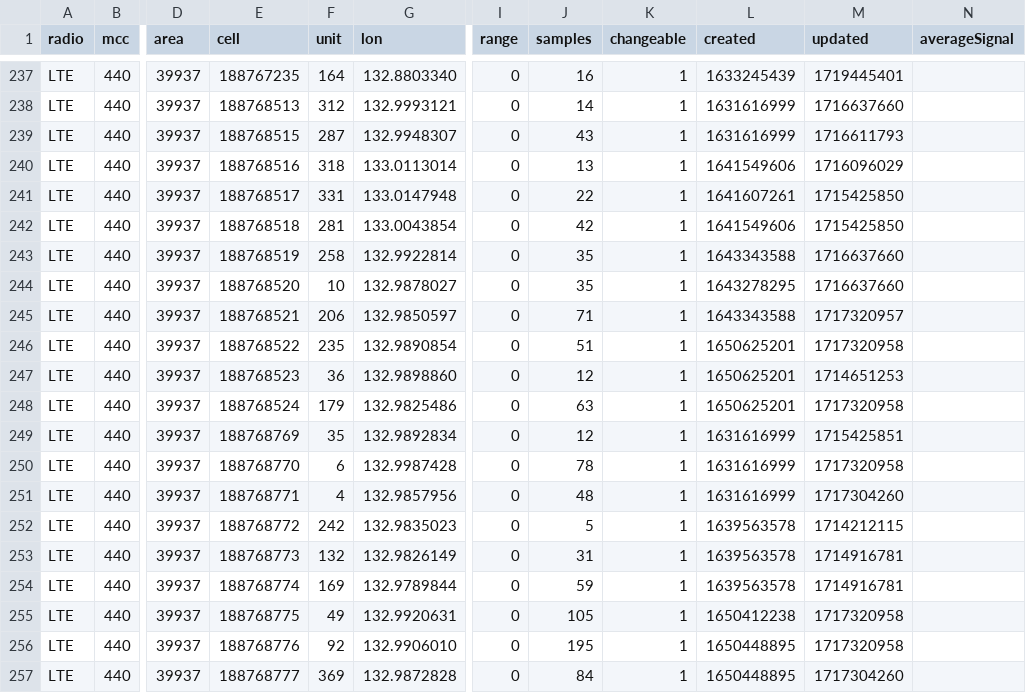
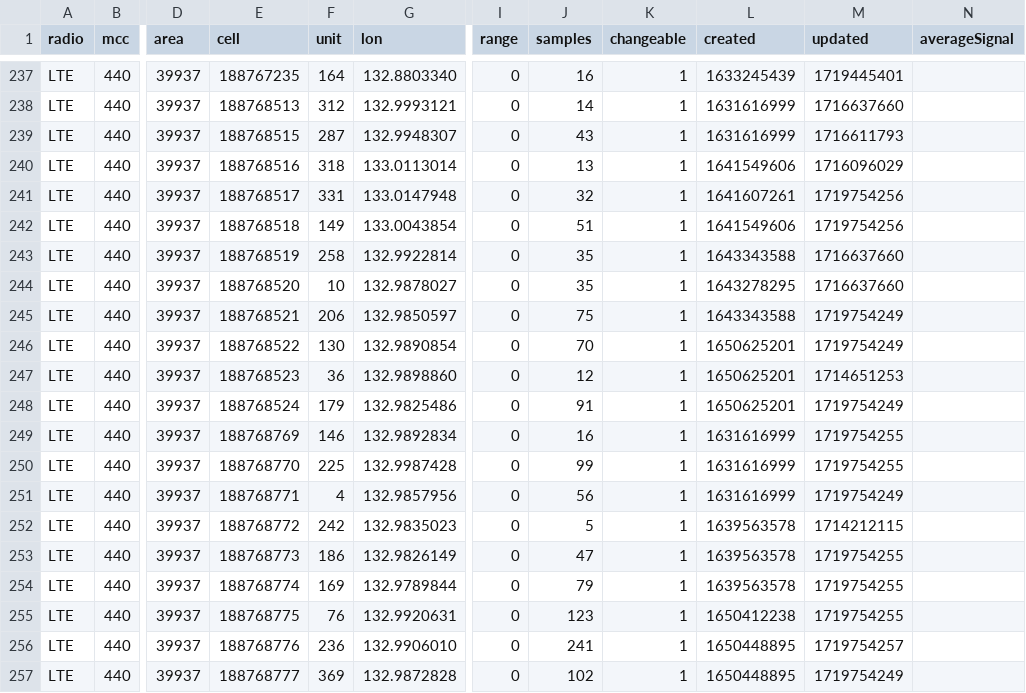
Before and after one commit to raku10ehime/kmz, a CSV file: mls44011.csv, drawn as a sheet; only a part is shown, gaps mark what is left out; the diff covers the shown part only; the diff names each change by its address in the sheet, - before the commit and + after, or states it on an @@ line.

```diff
--- a/mls44011.csv
+++ b/mls44011.csv
-J241 (samples): 22
+J241 (samples): 32
-M241:M242 (updated): 1715425850
+M241:M242 (updated): 1719754256
-F242 (unit): 281
+F242 (unit): 149
-J242 (samples): 42
+J242 (samples): 51
-J245 (samples): 71
+J245 (samples): 75
-M245 (updated): 1717320957
+M245 (updated): 1719754249
-F246 (unit): 235
+F246 (unit): 130
-J246 (samples): 51
+J246 (samples): 70
-M246 (updated): 1717320958
+M246 (updated): 1719754249
-J248 (samples): 63
+J248 (samples): 91
-M248 (updated): 1717320958
+M248 (updated): 1719754249
-F249 (unit): 35
+F249 (unit): 146
-J249 (samples): 12
+J249 (samples): 16
-M249 (updated): 1715425851
+M249 (updated): 1719754255
-F250 (unit): 6
+F250 (unit): 225
-J250 (samples): 78
+J250 (samples): 99
-M250 (updated): 1717320958
+M250 (updated): 1719754255
-J251 (samples): 48
+J251 (samples): 56
-M251 (updated): 1717304260
+M251 (updated): 1719754249
-F253 (unit): 132
+F253 (unit): 186
-J253 (samples): 31
+J253 (samples): 47
-M253:M254 (updated): 1714916781
+M253:M254 (updated): 1719754255
-J254 (samples): 59
+J254 (samples): 79
-F255 (unit): 49
+F255 (unit): 76
-J255 (samples): 105
+J255 (samples): 123
-M255 (updated): 1717320958
+M255 (updated): 1719754255
-F256 (unit): 92
+F256 (unit): 236
-J256 (samples): 195
+J256 (samples): 241
-M256 (updated): 1717320958
+M256 (updated): 1719754257
-J257 (samples): 84
+J257 (samples): 102
-M257 (updated): 1717304260
+M257 (updated): 1719754249
```
Also changed, not shown: 123 edited cells elsewhere in this file, 2 other files.
